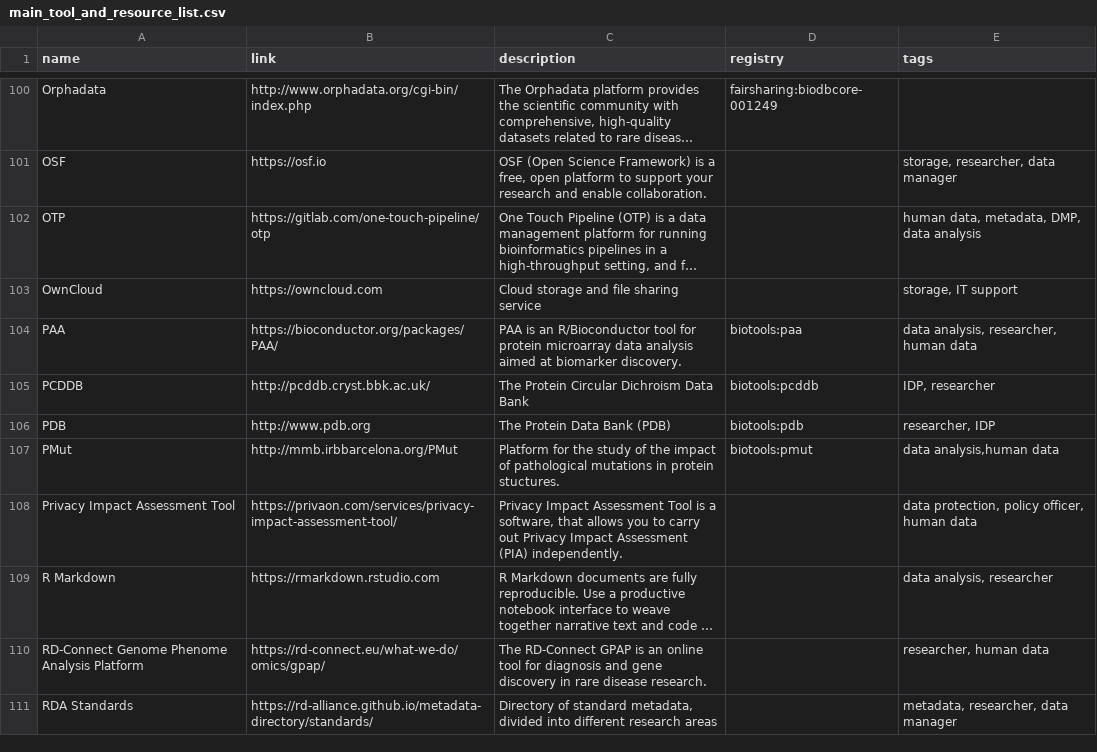
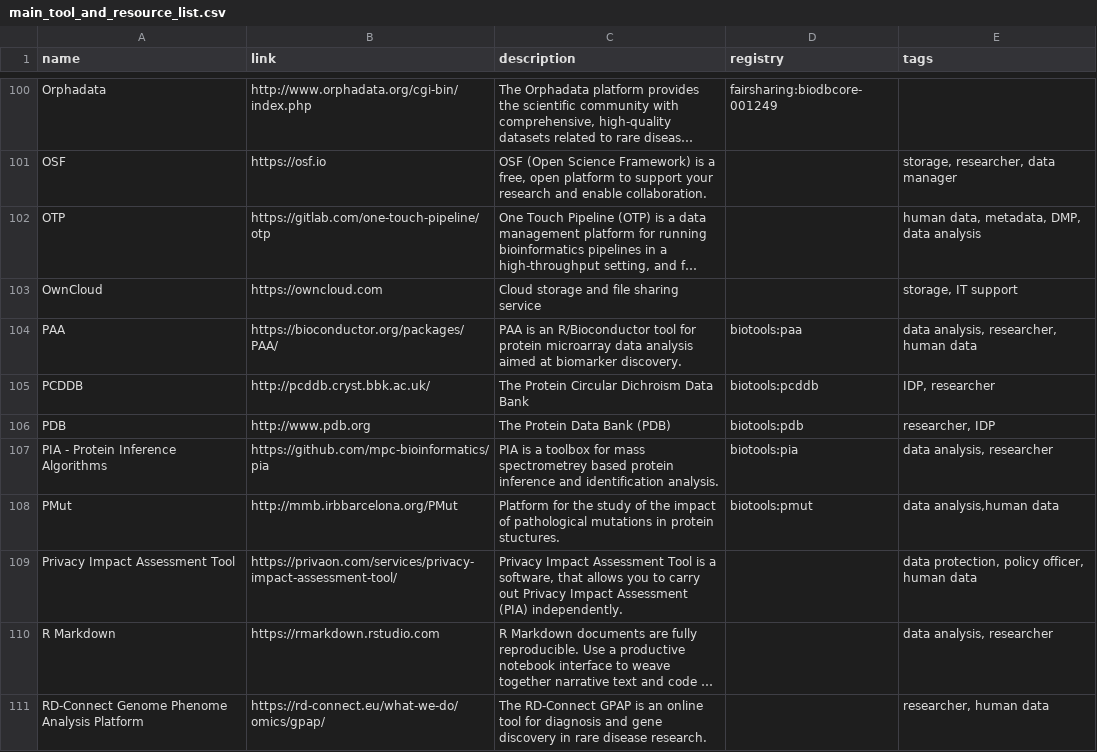
Before and after one commit to elixir-europe/rdmkit, a CSV file: _data/main_tool_and_resource_list.csv, drawn as a sheet; only a part is shown, gaps mark what is left out; the shorter side is filled out with more unchanged rows; long unchanged cells end in ….

Commit message:
added information for PIA

```diff
--- a/_data/main_tool_and_resource_list.csv
+++ b/_data/main_tool_and_resource_list.csv
@@ -106,2 +106,3 @@ PCDDB,http://pcddb.cryst.bbk.ac.uk/,The Protein Circular Dichroism Data Bank,bio
 PDB,http://www.pdb.org,The Protein Data Bank (PDB),biotools:pdb,"researcher, IDP"
+PIA - Protein Inference Algorithms,https://github.com/mpc-bioinformatics/pia,PIA is a toolbox for mass spectrometrey based protein inference and identification analysis.,biotools:pia,"data analysis, researcher"
 PMut,http://mmb.irbbarcelona.org/PMut,Platform for the study of the impact of pathological mutations in protein stuctures.,biotools:pmut,"data analysis,human data"
```
